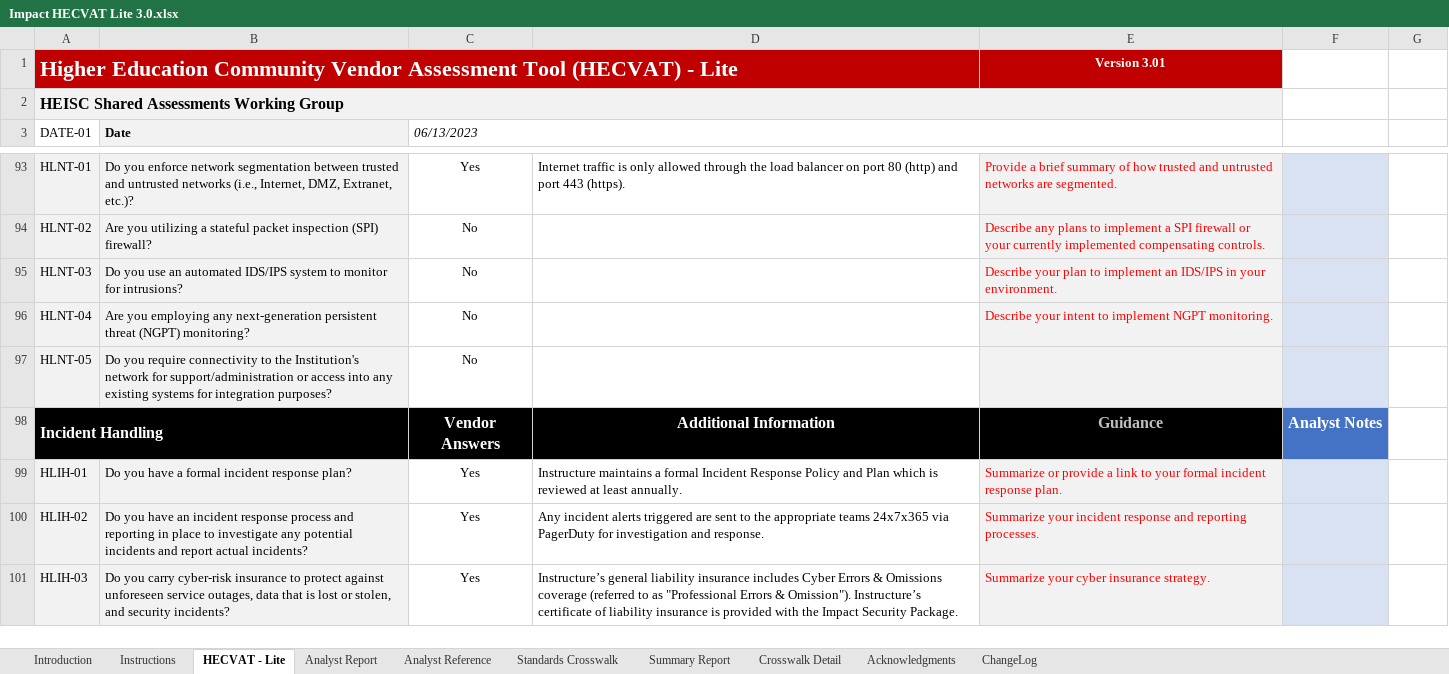
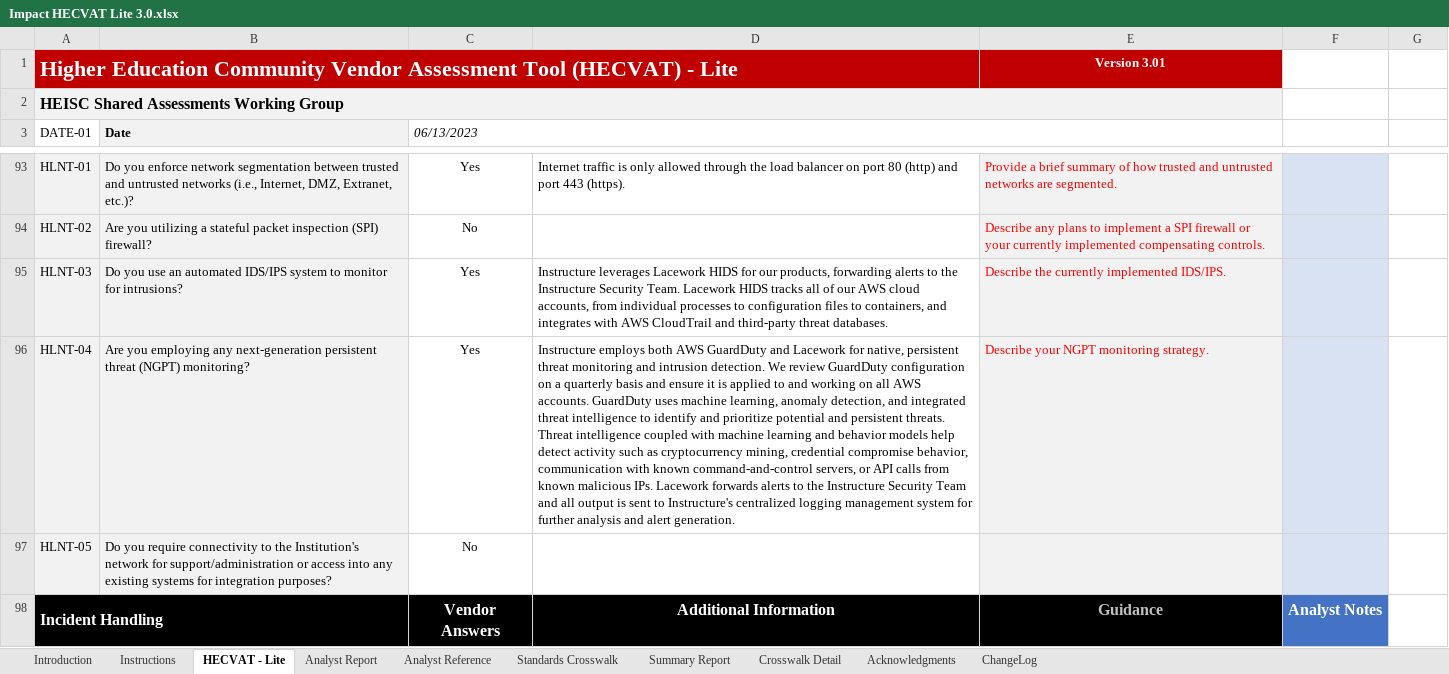
Before and after one commit to instructure/instructure-compliance-packages, an Excel workbook: Impact/Impact HECVAT Lite 3.0.xlsx, sheet HECVAT - Lite, drawn as a sheet; only a part is shown, gaps mark what is left out; the shorter side is filled out with more unchanged rows; values as stored, in another font and other column widths than the file's, no borders; conditional formats not drawn; the diff names each change by its address in the sheet, - before the commit and + after, or states it on an @@ line.

```diff
--- a/Impact/Impact HECVAT Lite 3.0.xlsx (sheet HECVAT - Lite)
+++ b/Impact/Impact HECVAT Lite 3.0.xlsx (sheet HECVAT - Lite)
-C95:C96 (06/13/2023): No
+C95:C96 (06/13/2023): Yes
-D95: (empty)
+D95: Instructure leverages Lacework HIDS for our products, forwarding alerts to the Instructure Security Team. Lacework HIDS tracks all of our AWS cloud accounts, from individual processes to configuration files to containers, and integrates with AWS CloudTrail and third-party threat databases.
-E95: Describe your plan to implement an IDS/IPS in your environment.
+E95: Describe the currently implemented IDS/IPS.
-D96: (empty)
+D96: Instructure employs both AWS GuardDuty and Lacework for native, persistent threat monitoring and intrusion detection. We review GuardDuty configuration on a quarterly basis and ensure it is applied to and working on all AWS accounts. GuardDuty uses machine learning, anomaly detection, and integrated threat intelligence to identify and prioritize potential and persistent threats. Threat intelligence coupled with machine learning and behavior models help detect activity such as cryptocurrency mining, credential compromise behavior, communication with known command-and-control servers, or API calls from known malicious IPs. Lacework forwards alerts to the Instructure Security Team and all output is sent to Instructure's centralized logging management system for further analysis and alert generation.
-E96: Describe your intent to implement NGPT monitoring.
+E96: Describe your NGPT monitoring strategy.
```
Also changed, not shown: sheet Analyst Report, sheet Summary Report, charts or pictures.
